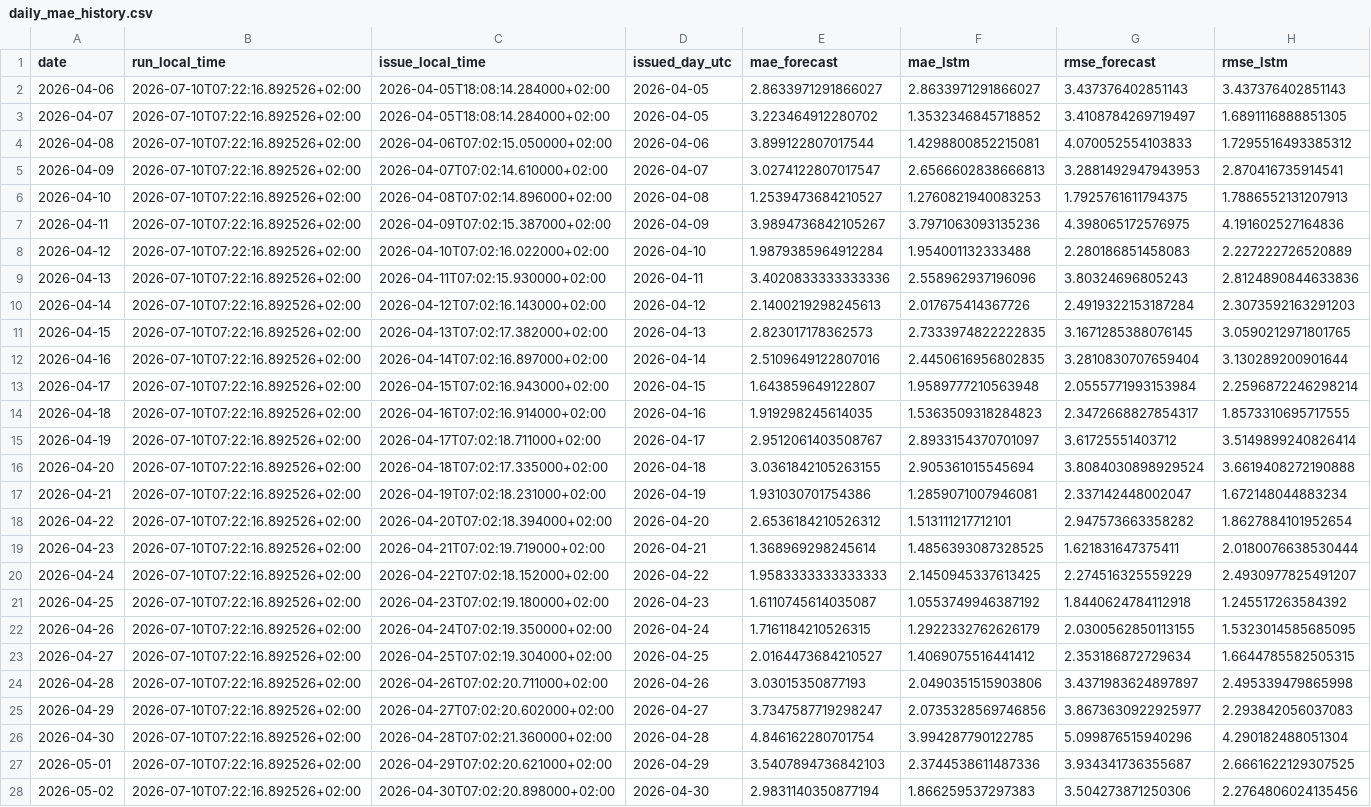
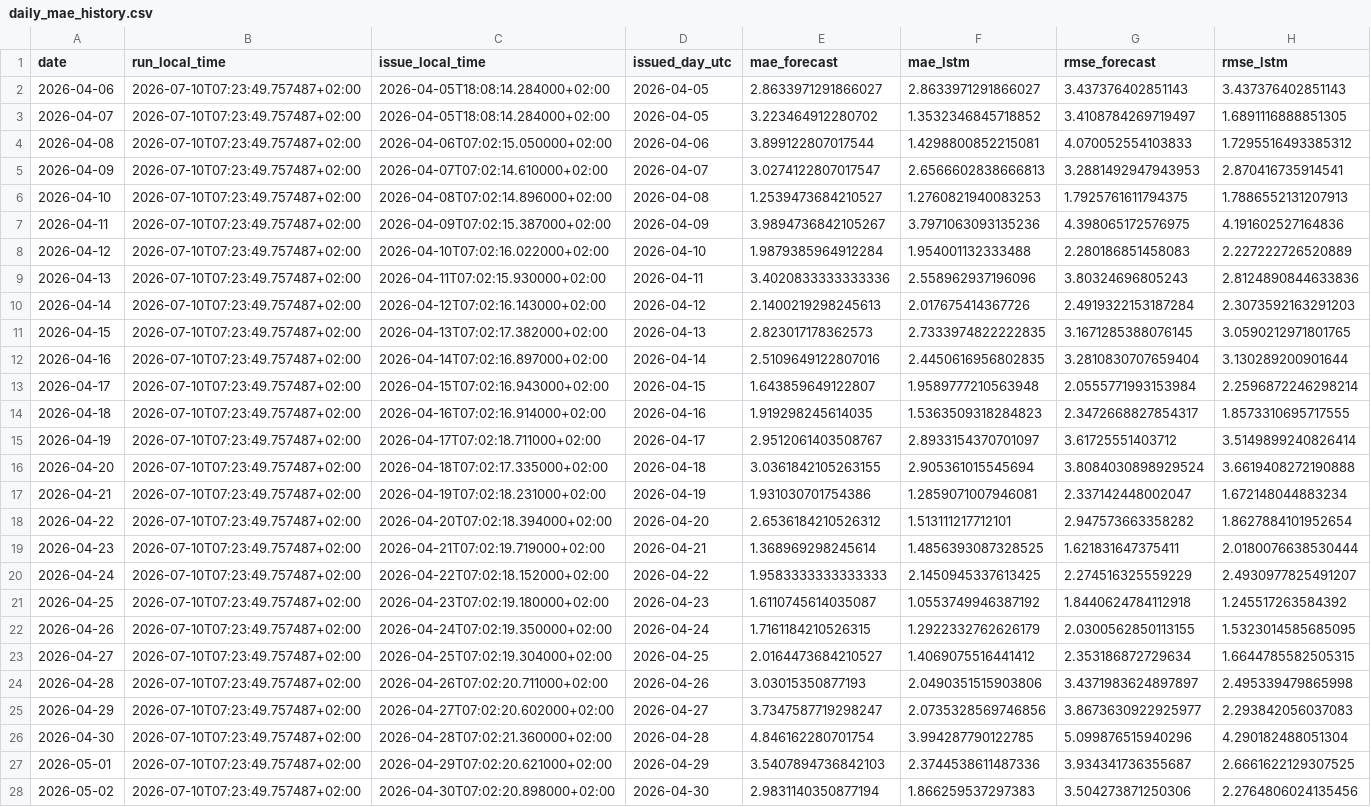
Before and after one commit to sandervancranenburgh/wind_dashboard, a CSV file: docs/daily_mae_history.csv, drawn as a sheet; only a part is shown; the diff covers the shown part only; the diff names each change by its address in the sheet, - before the commit and + after, or states it on an @@ line.

```diff
--- a/docs/daily_mae_history.csv
+++ b/docs/daily_mae_history.csv
-B2:B28 (run_local_time): 2026-07-10T07:22:16.892526+02:00
+B2:B28 (run_local_time): 2026-07-10T07:23:49.757487+02:00
```
Also changed, not shown: 68 edited cells elsewhere in this file, 4 other files.
